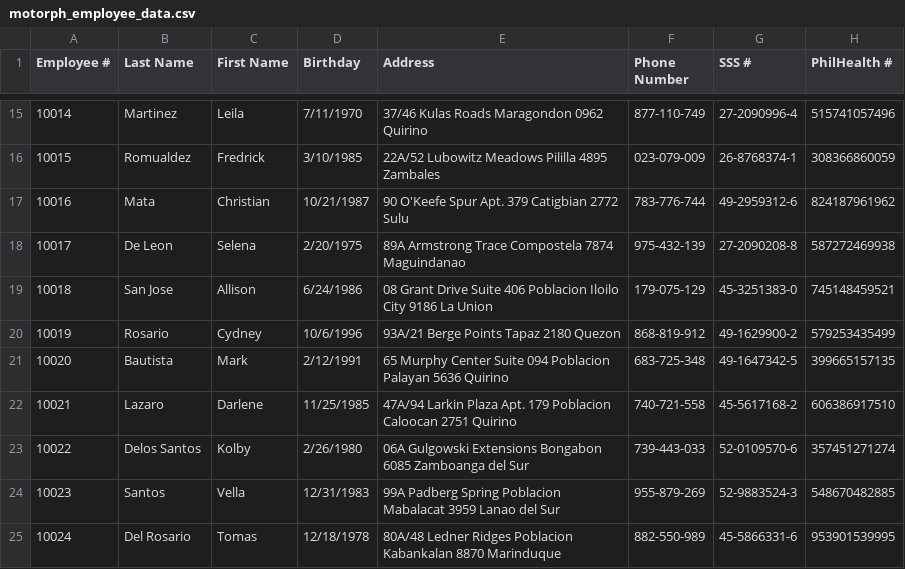
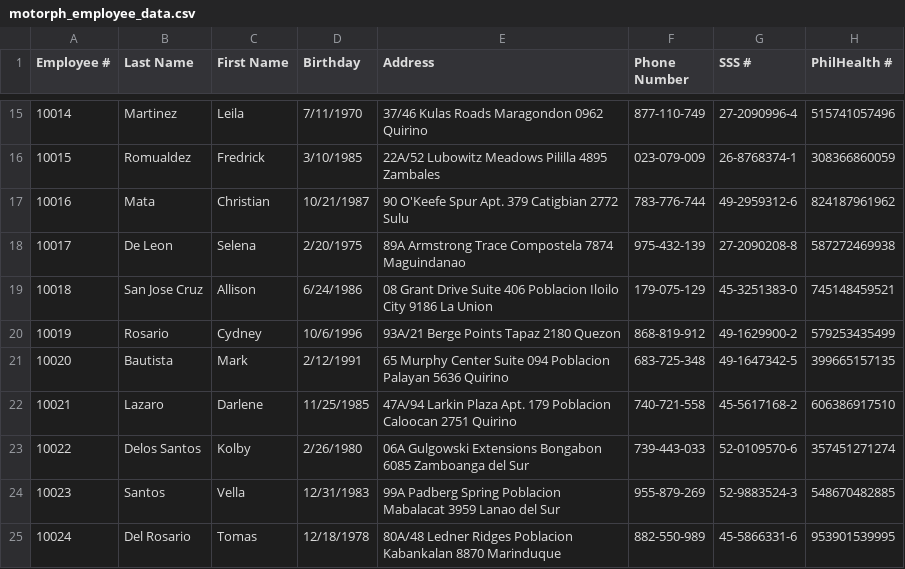
Before and after one commit to imangie/MO-IT103-Group-2, a CSV file: src/main/resources/org/example/motorphui/data/motorph_employee_data.csv, drawn as a sheet; only a part is shown, gaps mark what is left out; the diff names each change by its address in the sheet, - before the commit and + after, or states it on an @@ line.

```diff
--- a/src/main/resources/org/example/motorphui/data/motorph_employee_data.csv
+++ b/src/main/resources/org/example/motorphui/data/motorph_employee_data.csv
-B19 (Last Name): San Jose
+B19 (Last Name): San Jose Cruz
```
Also changed, not shown: 16 other files.
